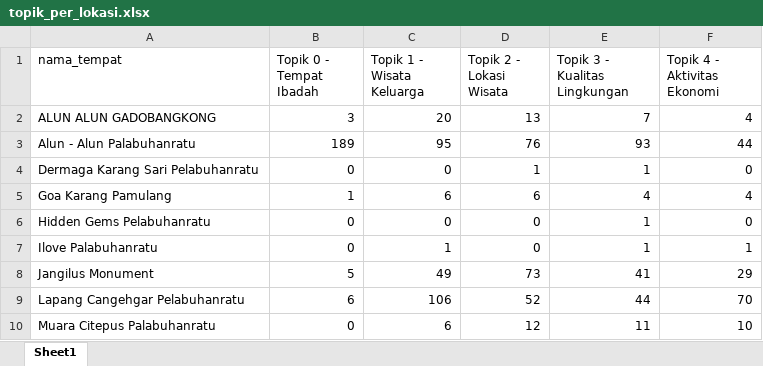
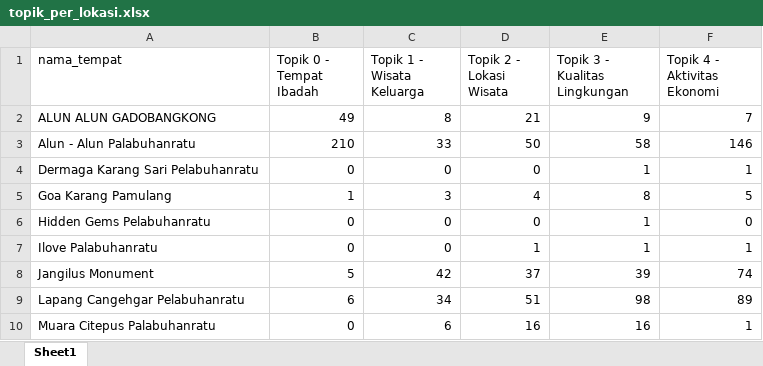
Before and after one commit to muizulrafi/skripsi-ulasan-wisata, an Excel workbook: data/output/topik_per_lokasi.xlsx, sheet Sheet1, drawn as a sheet; only a part is shown; values as stored, in another font and other column widths than the file's, no borders; the diff covers the shown part only; the diff names each change by its address in the sheet, - before the commit and + after, or states it on an @@ line.

```diff
--- a/data/output/topik_per_lokasi.xlsx (sheet Sheet1)
+++ b/data/output/topik_per_lokasi.xlsx (sheet Sheet1)
-B2 (Topik 0 - Tempat Ibadah): 3
+B2 (Topik 0 - Tempat Ibadah): 49
-C2 (Topik 1 - Wisata Keluarga): 20
+C2 (Topik 1 - Wisata Keluarga): 8
-D2 (Topik 2 - Lokasi Wisata): 13
+D2 (Topik 2 - Lokasi Wisata): 21
-E2 (Topik 3 - Kualitas Lingkungan): 7
+E2 (Topik 3 - Kualitas Lingkungan): 9
-F2 (Topik 4 - Aktivitas Ekonomi): 4
+F2 (Topik 4 - Aktivitas Ekonomi): 7
-B3 (Topik 0 - Tempat Ibadah): 189
+B3 (Topik 0 - Tempat Ibadah): 210
-C3 (Topik 1 - Wisata Keluarga): 95
+C3 (Topik 1 - Wisata Keluarga): 33
-D3 (Topik 2 - Lokasi Wisata): 76
+D3 (Topik 2 - Lokasi Wisata): 50
-E3 (Topik 3 - Kualitas Lingkungan): 93
+E3 (Topik 3 - Kualitas Lingkungan): 58
-F3 (Topik 4 - Aktivitas Ekonomi): 44
+F3 (Topik 4 - Aktivitas Ekonomi): 146
-D4 (Topik 2 - Lokasi Wisata): 1
+D4 (Topik 2 - Lokasi Wisata): 0
-F4 (Topik 4 - Aktivitas Ekonomi): 0
+F4 (Topik 4 - Aktivitas Ekonomi): 1
-C5 (Topik 1 - Wisata Keluarga): 6
+C5 (Topik 1 - Wisata Keluarga): 3
-D5 (Topik 2 - Lokasi Wisata): 6
+D5 (Topik 2 - Lokasi Wisata): 4
-E5 (Topik 3 - Kualitas Lingkungan): 4
+E5 (Topik 3 - Kualitas Lingkungan): 8
-F5 (Topik 4 - Aktivitas Ekonomi): 4
+F5 (Topik 4 - Aktivitas Ekonomi): 5
-C7 (Topik 1 - Wisata Keluarga): 1
+C7 (Topik 1 - Wisata Keluarga): 0
-D7 (Topik 2 - Lokasi Wisata): 0
+D7 (Topik 2 - Lokasi Wisata): 1
-C8 (Topik 1 - Wisata Keluarga): 49
+C8 (Topik 1 - Wisata Keluarga): 42
-D8 (Topik 2 - Lokasi Wisata): 73
+D8 (Topik 2 - Lokasi Wisata): 37
-E8 (Topik 3 - Kualitas Lingkungan): 41
+E8 (Topik 3 - Kualitas Lingkungan): 39
-F8 (Topik 4 - Aktivitas Ekonomi): 29
+F8 (Topik 4 - Aktivitas Ekonomi): 74
-C9 (Topik 1 - Wisata Keluarga): 106
+C9 (Topik 1 - Wisata Keluarga): 34
-D9 (Topik 2 - Lokasi Wisata): 52
+D9 (Topik 2 - Lokasi Wisata): 51
-E9 (Topik 3 - Kualitas Lingkungan): 44
+E9 (Topik 3 - Kualitas Lingkungan): 98
-F9 (Topik 4 - Aktivitas Ekonomi): 70
+F9 (Topik 4 - Aktivitas Ekonomi): 89
-D10 (Topik 2 - Lokasi Wisata): 12
+D10 (Topik 2 - Lokasi Wisata): 16
-E10 (Topik 3 - Kualitas Lingkungan): 11
+E10 (Topik 3 - Kualitas Lingkungan): 16
-F10 (Topik 4 - Aktivitas Ekonomi): 10
+F10 (Topik 4 - Aktivitas Ekonomi): 1
```
Also changed, not shown: 92 edited cells elsewhere in this sheet, data/labelling/lembar_kerja_anotator_final.xlsx, data/output/distribusi_topik.xlsx, 6 other files.
